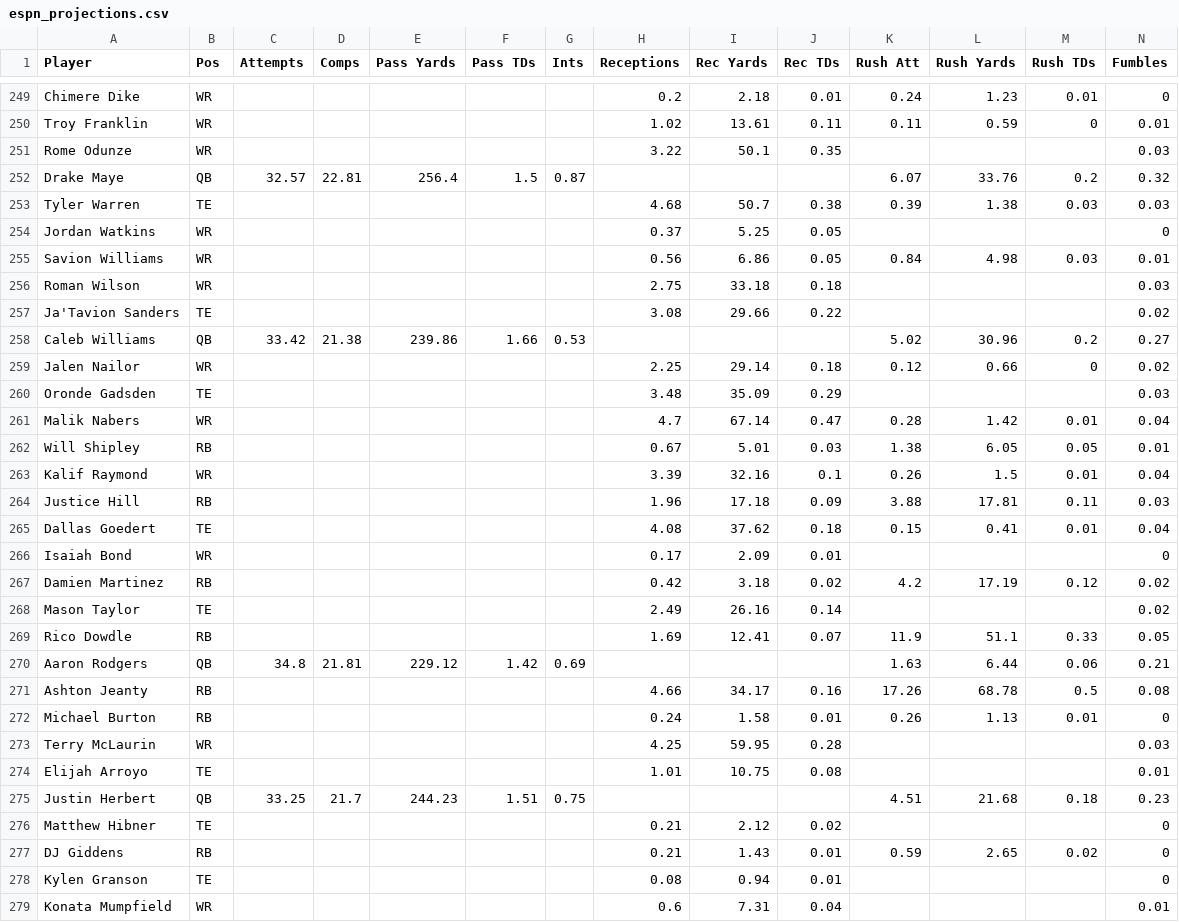
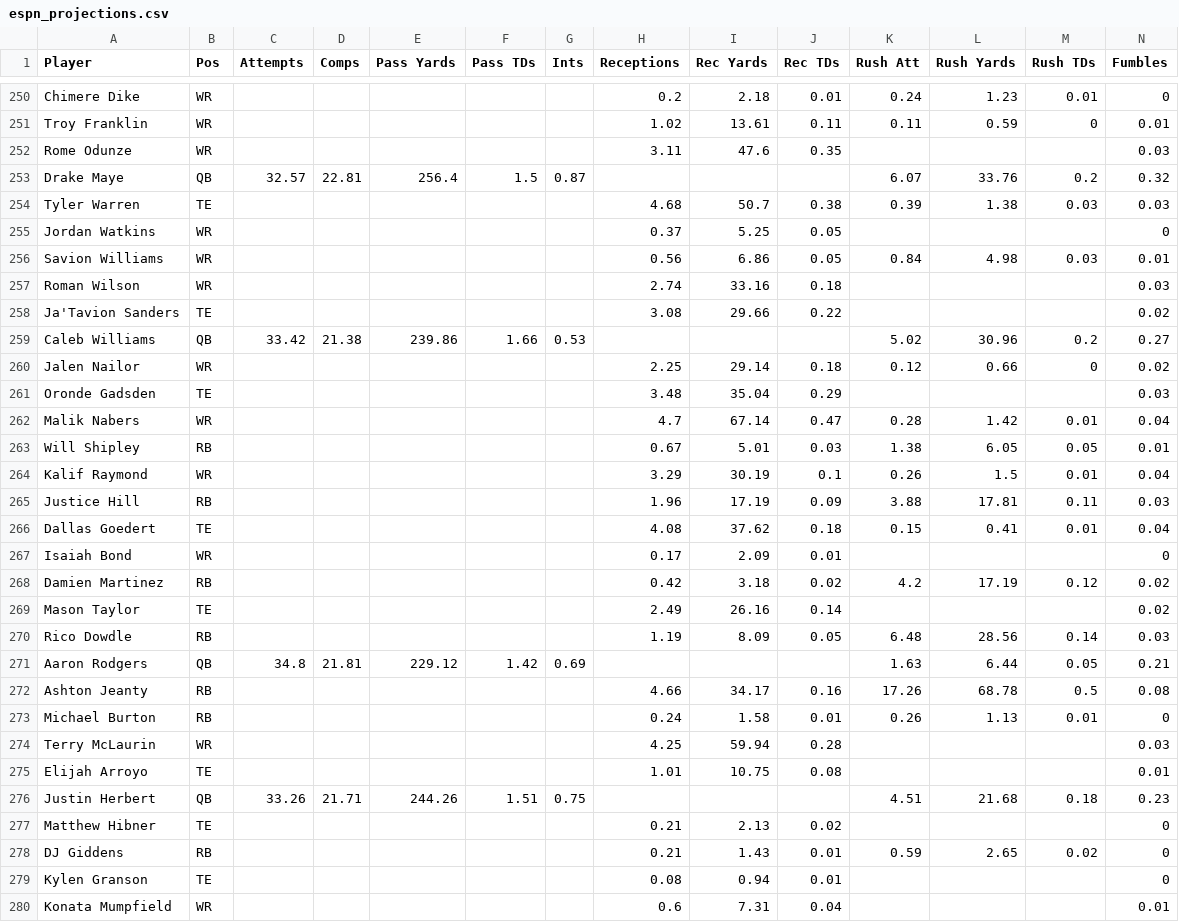
Before and after one commit to Louieza23/wwo_data, a CSV file: espn_projections.csv, drawn as a sheet; only a part is shown, gaps mark what is left out; the diff covers the shown part only.

```diff
--- a/espn_projections.csv
+++ b/espn_projections.csv
@@ -250,3 +251,3 @@ Chimere Dike,WR,,,,,,0.2,2.18,0.01,0.24,1.23,0.01,0
 Troy Franklin,WR,,,,,,1.02,13.61,0.11,0.11,0.59,0,0.01
-Rome Odunze,WR,,,,,,3.22,50.1,0.35,,,,0.03
+Rome Odunze,WR,,,,,,3.11,47.6,0.35,,,,0.03
 Drake Maye,QB,32.57,22.81,256.4,1.5,0.87,,,,6.07,33.76,0.2,0.32
@@ -255,3 +256,3 @@ Jordan Watkins,WR,,,,,,0.37,5.25,0.05,,,,0
 Savion Williams,WR,,,,,,0.56,6.86,0.05,0.84,4.98,0.03,0.01
-Roman Wilson,WR,,,,,,2.75,33.18,0.18,,,,0.03
+Roman Wilson,WR,,,,,,2.74,33.16,0.18,,,,0.03
 Ja'Tavion Sanders,TE,,,,,,3.08,29.66,0.22,,,,0.02
@@ -259,7 +260,7 @@ Caleb Williams,QB,33.42,21.38,239.86,1.66,0.53,,,,5.02,30.96,0.2,0.27
 Jalen Nailor,WR,,,,,,2.25,29.14,0.18,0.12,0.66,0,0.02
-Oronde Gadsden,TE,,,,,,3.48,35.09,0.29,,,,0.03
+Oronde Gadsden,TE,,,,,,3.48,35.04,0.29,,,,0.03
 Malik Nabers,WR,,,,,,4.7,67.14,0.47,0.28,1.42,0.01,0.04
 Will Shipley,RB,,,,,,0.67,5.01,0.03,1.38,6.05,0.05,0.01
-Kalif Raymond,WR,,,,,,3.39,32.16,0.1,0.26,1.5,0.01,0.04
-Justice Hill,RB,,,,,,1.96,17.18,0.09,3.88,17.81,0.11,0.03
+Kalif Raymond,WR,,,,,,3.29,30.19,0.1,0.26,1.5,0.01,0.04
+Justice Hill,RB,,,,,,1.96,17.19,0.09,3.88,17.81,0.11,0.03
 Dallas Goedert,TE,,,,,,4.08,37.62,0.18,0.15,0.41,0.01,0.04
@@ -268,10 +269,10 @@ Damien Martinez,RB,,,,,,0.42,3.18,0.02,4.2,17.19,0.12,0.02
 Mason Taylor,TE,,,,,,2.49,26.16,0.14,,,,0.02
-Rico Dowdle,RB,,,,,,1.69,12.41,0.07,11.9,51.1,0.33,0.05
-Aaron Rodgers,QB,34.8,21.81,229.12,1.42,0.69,,,,1.63,6.44,0.06,0.21
+Rico Dowdle,RB,,,,,,1.19,8.09,0.05,6.48,28.56,0.14,0.03
+Aaron Rodgers,QB,34.8,21.81,229.12,1.42,0.69,,,,1.63,6.44,0.05,0.21
 Ashton Jeanty,RB,,,,,,4.66,34.17,0.16,17.26,68.78,0.5,0.08
 Michael Burton,RB,,,,,,0.24,1.58,0.01,0.26,1.13,0.01,0
-Terry McLaurin,WR,,,,,,4.25,59.95,0.28,,,,0.03
+Terry McLaurin,WR,,,,,,4.25,59.94,0.28,,,,0.03
 Elijah Arroyo,TE,,,,,,1.01,10.75,0.08,,,,0.01
-Justin Herbert,QB,33.25,21.7,244.23,1.51,0.75,,,,4.51,21.68,0.18,0.23
-Matthew Hibner,TE,,,,,,0.21,2.12,0.02,,,,0
+Justin Herbert,QB,33.26,21.71,244.26,1.51,0.75,,,,4.51,21.68,0.18,0.23
+Matthew Hibner,TE,,,,,,0.21,2.13,0.02,,,,0
 DJ Giddens,RB,,,,,,0.21,1.43,0.01,0.59,2.65,0.02,0
```
Also changed, not shown: 2 added rows, 1 removed row and 119 edited cells elsewhere in this file, 1 other file.
